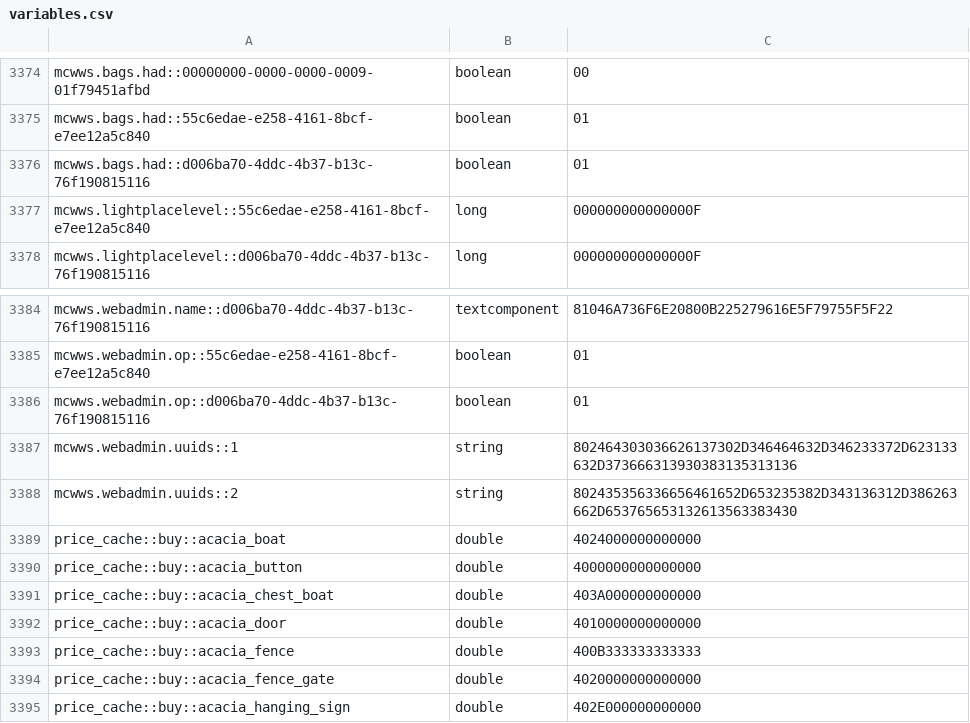
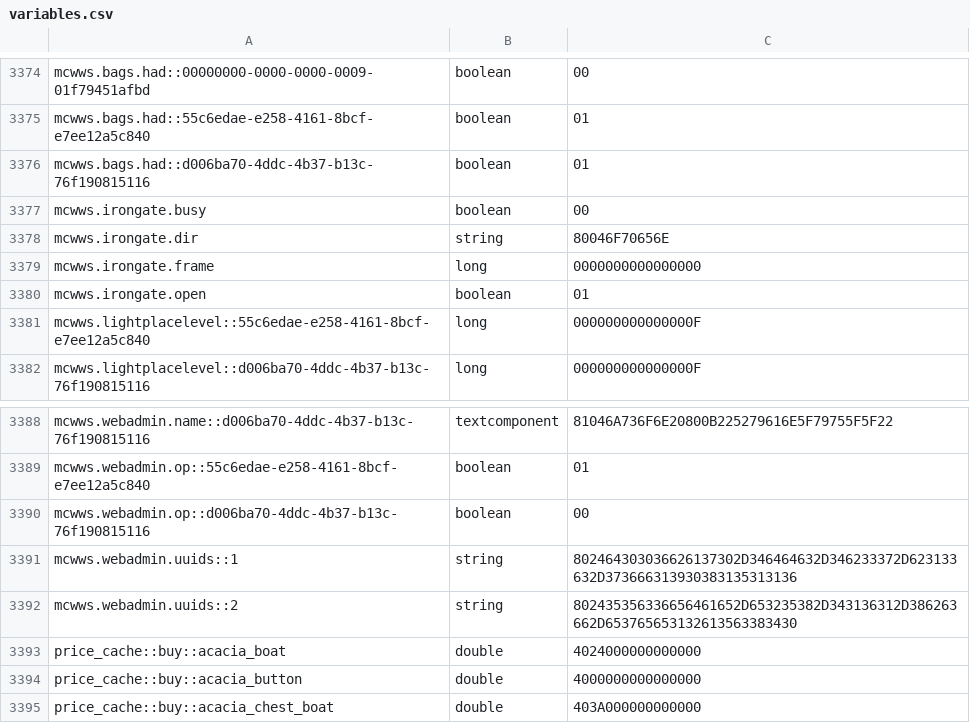
Before and after one commit to RyanYu0118/MCWWS, a CSV file: plugins/Skript/variables.csv, drawn as a sheet; only a part is shown, gaps mark what is left out; the shorter side is filled out with more unchanged rows.

```diff
--- a/plugins/Skript/variables.csv
+++ b/plugins/Skript/variables.csv
@@ -3376,2 +3376,6 @@ mcwws.bags.had::55c6edae-e258-4161-8bcf-e7ee12a5c840, boolean, 01
 mcwws.bags.had::d006ba70-4ddc-4b37-b13c-76f190815116, boolean, 01
+mcwws.irongate.busy, boolean, 00
+mcwws.irongate.dir, string, 80046F70656E
+mcwws.irongate.frame, long, 0000000000000000
+mcwws.irongate.open, boolean, 01
 mcwws.lightplacelevel::55c6edae-e258-4161-8bcf-e7ee12a5c840, long, 000000000000000F
@@ -3385,3 +3389,3 @@ mcwws.webadmin.name::d006ba70-4ddc-4b37-b13c-76f190815116, textcomponent, 81046A
 mcwws.webadmin.op::55c6edae-e258-4161-8bcf-e7ee12a5c840, boolean, 01
-mcwws.webadmin.op::d006ba70-4ddc-4b37-b13c-76f190815116, boolean, 01
+mcwws.webadmin.op::d006ba70-4ddc-4b37-b13c-76f190815116, boolean, 00
 mcwws.webadmin.uuids::1, string, 802464303036626137302D346464632D346233372D623133632D373666313930383135313136
```
Also changed, not shown: 16 other files.
